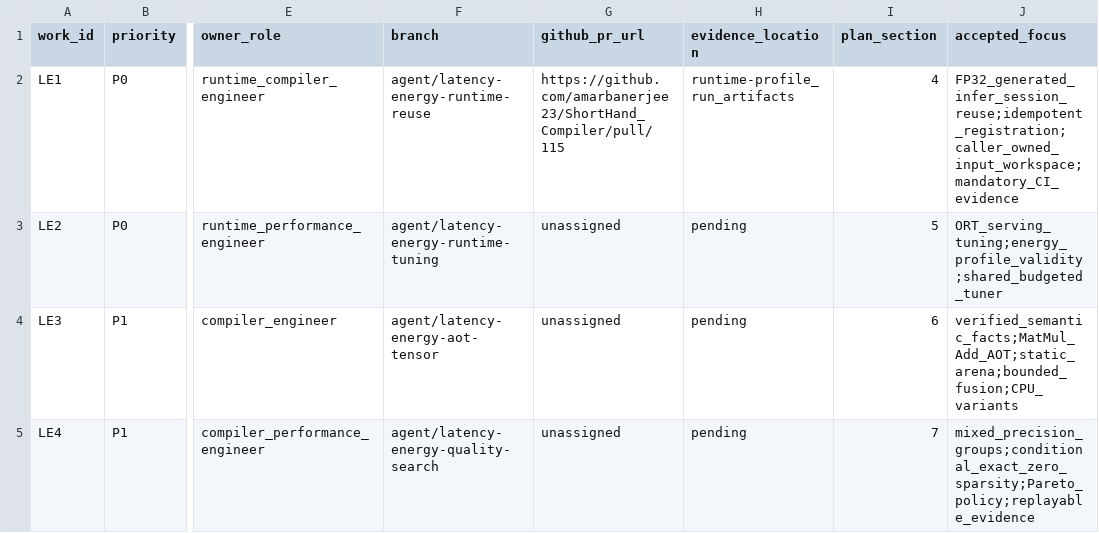
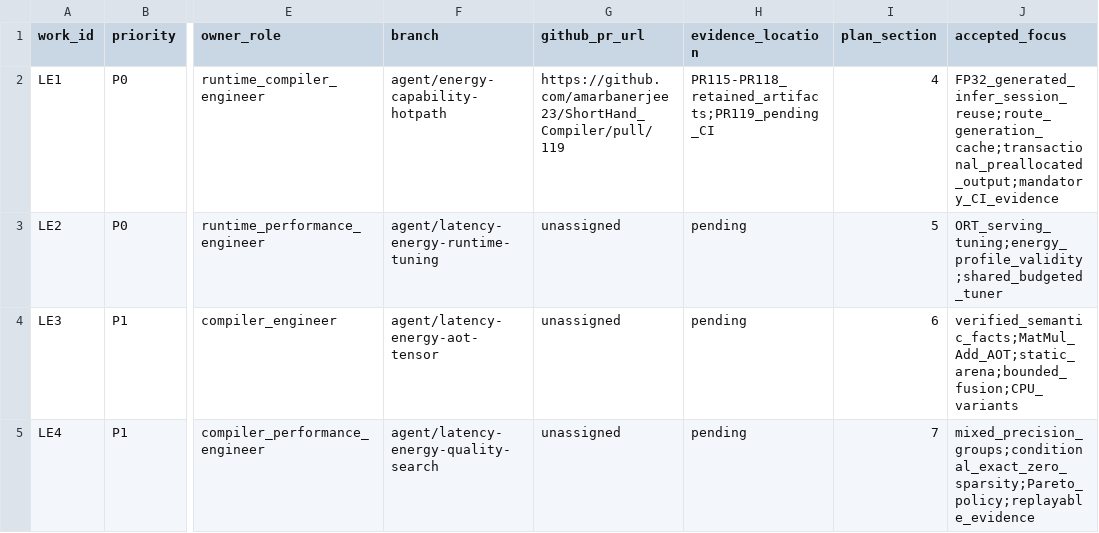
Before and after one commit to amarbanerjee23/ShortHand_Compiler, a TSV file: docs/latency_energy_optimization_pr_plan.tsv, drawn as a sheet; only a part is shown, gaps mark what is left out; the diff names each change by its address in the sheet, - before the commit and + after, or states it on an @@ line.

Commit message:
docs: track PR119 capability hot path

```diff
--- a/docs/latency_energy_optimization_pr_plan.tsv
+++ b/docs/latency_energy_optimization_pr_plan.tsv
-F2 (branch): agent/latency-energy-runtime-reuse
+F2 (branch): agent/energy-capability-hotpath
-G2 (github_pr_url): https://github.com/amarbanerjee23/ShortHand_Compiler/pull/115
+G2 (github_pr_url): https://github.com/amarbanerjee23/ShortHand_Compiler/pull/119
-H2 (evidence_location): runtime-profile_run_artifacts
+H2 (evidence_location): PR115-PR118_retained_artifacts;PR119_pending_CI
-J2 (accepted_focus): FP32_generated_infer_session_reuse;idempotent_registration;caller_owned_input_workspace;mandatory_CI_evidence
+J2 (accepted_focus): FP32_generated_infer_session_reuse;route_generation_cache;transactional_preallocated_output;mandatory_CI_evidence
```
